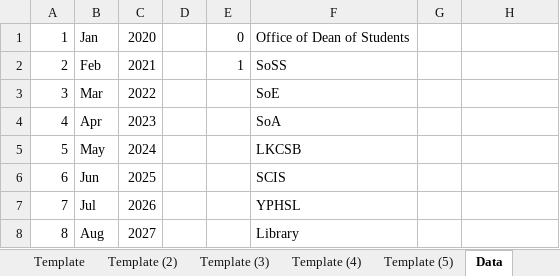
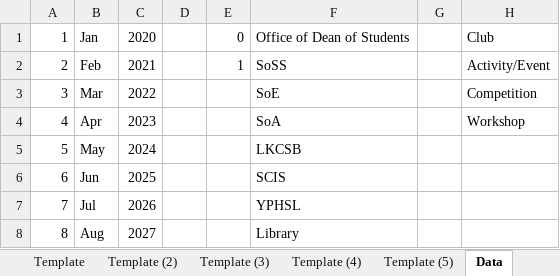
Before and after one commit to ccd-smu/ccd-smu.github.io, an Excel workbook: non-cu activity template.xlsm, sheet Data, drawn as a sheet; only a part is shown; values as stored, in another font and other column widths than the file's, no borders; the diff names each change by its address in the sheet, - before the commit and + after, or states it on an @@ line.

```diff
--- a/non-cu activity template.xlsm (sheet Data)
+++ b/non-cu activity template.xlsm (sheet Data)
-H1: (empty)
+H1: Club
-H2: (empty)
+H2: Activity/Event
-H3: (empty)
+H3: Competition
-H4: (empty)
+H4: Workshop
```
Also changed, not shown: sheet Template, sheet Template (2), sheet Template (3), sheet Template (4), sheet Template (5), formulas that keep their value, charts or pictures.
